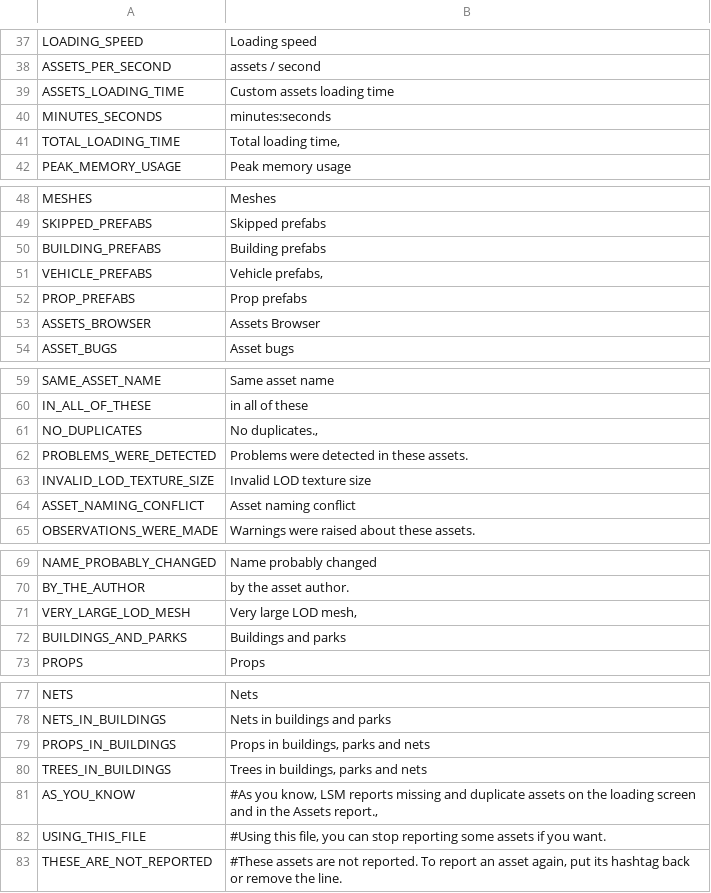
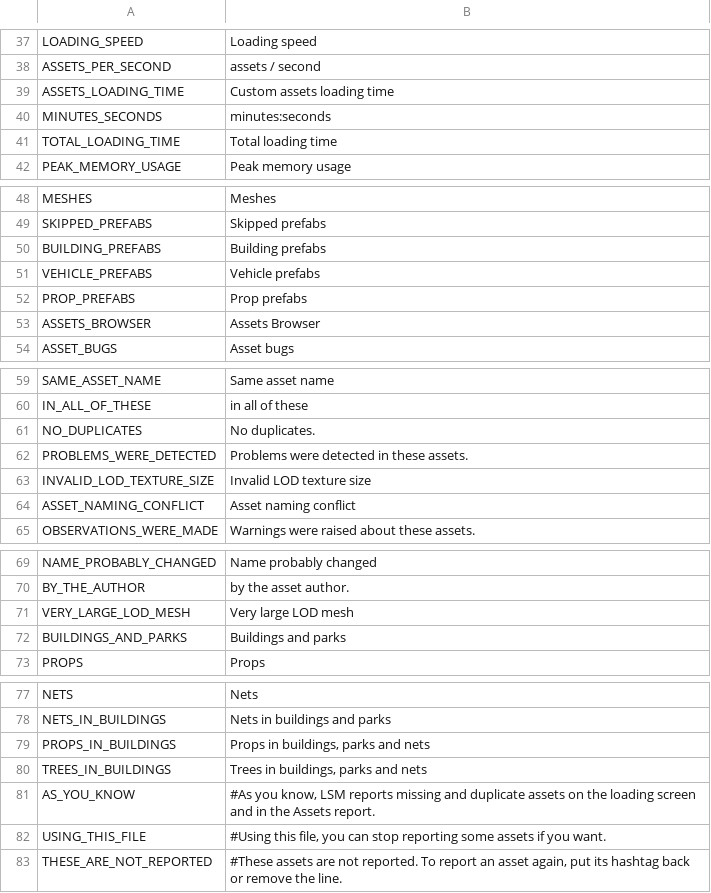
Before and after one commit to algernon-A/LSM-Revisited, a CSV file: Translations/en-EN.csv, drawn as a sheet; only a part is shown, gaps mark what is left out; the diff covers the shown part only.

```diff
--- a/Translations/en-EN.csv
+++ b/Translations/en-EN.csv
@@ -40,3 +40,3 @@
 "MINUTES_SECONDS","minutes:seconds"
-"TOTAL_LOADING_TIME","Total loading time,"
+"TOTAL_LOADING_TIME","Total loading time"
 "PEAK_MEMORY_USAGE","Peak memory usage"
@@ -50,3 +50,3 @@
 "BUILDING_PREFABS","Building prefabs"
-"VEHICLE_PREFABS","Vehicle prefabs,"
+"VEHICLE_PREFABS","Vehicle prefabs"
 "PROP_PREFABS","Prop prefabs"
@@ -60,3 +60,3 @@
 "IN_ALL_OF_THESE","in all of these"
-"NO_DUPLICATES","No duplicates.,"
+"NO_DUPLICATES","No duplicates."
 "PROBLEMS_WERE_DETECTED","Problems were detected in these assets."
@@ -70,3 +70,3 @@
 "BY_THE_AUTHOR","by the asset author."
-"VERY_LARGE_LOD_MESH","Very large LOD mesh,"
+"VERY_LARGE_LOD_MESH","Very large LOD mesh"
 "BUILDINGS_AND_PARKS","Buildings and parks"
@@ -80,3 +80,3 @@
 "TREES_IN_BUILDINGS","Trees in buildings, parks and nets"
-"AS_YOU_KNOW","#As you know, LSM reports missing and duplicate assets on the loading screen and in the Assets report.,"
+"AS_YOU_KNOW","#As you know, LSM reports missing and duplicate assets on the loading screen and in the Assets report."
 "USING_THIS_FILE","#Using this file, you can stop reporting some assets if you want."
```
Also changed, not shown: 2 added rows and 9 edited cells elsewhere in this file, Translations/zh-CN.csv, 7 other files.
